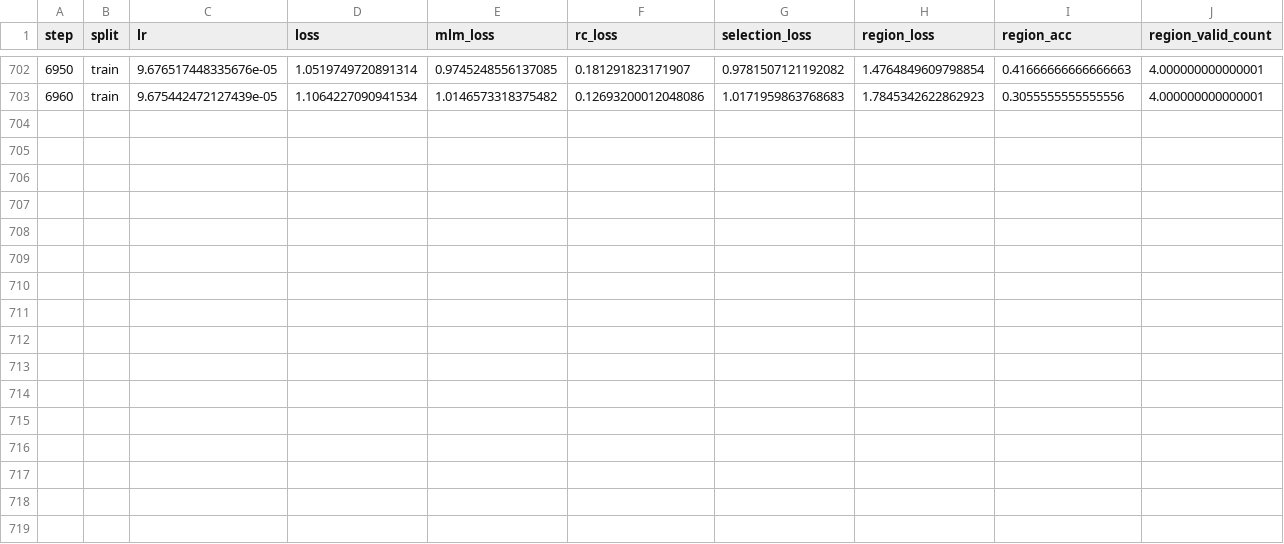
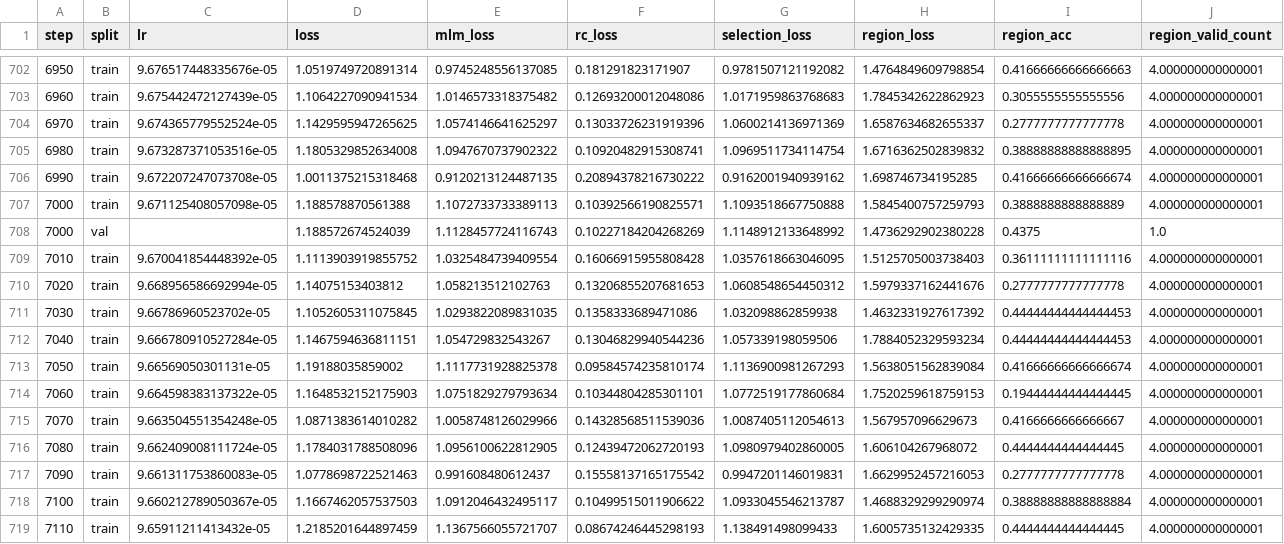
Before and after one commit to shuai19910911/zuowu_genomemodel, a TSV file: docs/training_progress/source_data/v2_stable_stageB_metrics.tsv, drawn as a sheet; only a part is shown, gaps mark what is left out; the diff names each change by its address in the sheet, - before the commit and + after, or states it on an @@ line.

Commit message:
docs: add step7000 downstream results

```diff
--- a/docs/training_progress/source_data/v2_stable_stageB_metrics.tsv
+++ b/docs/training_progress/source_data/v2_stable_stageB_metrics.tsv
+row 704: 6970 | train | 9.674365779552524e-05 | 1.1429595947265625 | 1.0574146641625297 | 0.13033726231919396 | 1.0600214136971369 | 1.6587634682655337 | 0.2777777777777778 | 4.000000000000001
+row 705: 6980 | train | 9.673287371053516e-05 | 1.1805329852634008 | 1.0947670737902322 | 0.10920482915308741 | 1.0969511734114754 | 1.6716362502839832 | 0.38888888888888895 | 4.000000000000001
+row 706: 6990 | train | 9.672207247073708e-05 | 1.0011375215318468 | 0.9120213124487135 | 0.20894378216730222 | 0.9162001940939162 | 1.698746734195285 | 0.41666666666666674 | 4.000000000000001
+row 707: 7000 | train | 9.671125408057098e-05 | 1.188578870561388 | 1.1072733733389113 | 0.10392566190825571 | 1.1093518667750888 | 1.5845400757259793 | 0.3888888888888889 | 4.000000000000001
+row 708: 7000 | val |  | 1.188572674524039 | 1.1128457724116743 | 0.10227184204268269 | 1.1148912133648992 | 1.4736292902380228 | 0.4375 | 1.0
+row 709: 7010 | train | 9.670041854448392e-05 | 1.1113903919855752 | 1.0325484739409554 | 0.16066915955808428 | 1.0357618663046095 | 1.5125705003738403 | 0.36111111111111116 | 4.000000000000001
+row 710: 7020 | train | 9.668956586692994e-05 | 1.14075153403812 | 1.058213512102763 | 0.13206855207681653 | 1.0608548654450312 | 1.5979337162441676 | 0.2777777777777778 | 4.000000000000001
+row 711: 7030 | train | 9.66786960523702e-05 | 1.1052605311075845 | 1.0293822089831035 | 0.1358333689471086 | 1.032098862859938 | 1.4632331927617392 | 0.44444444444444453 | 4.000000000000001
+row 712: 7040 | train | 9.666780910527284e-05 | 1.1467594636811151 | 1.054729832543267 | 0.13046829940544236 | 1.057339198059506 | 1.7884052329593234 | 0.44444444444444453 | 4.000000000000001
+row 713: 7050 | train | 9.66569050301131e-05 | 1.19188035859002 | 1.1117731928825378 | 0.09584574235810174 | 1.1136900981267293 | 1.5638051562839084 | 0.41666666666666674 | 4.000000000000001
+row 714: 7060 | train | 9.664598383137322e-05 | 1.1648532152175903 | 1.0751829279793634 | 0.10344804285301101 | 1.0772519177860684 | 1.7520259618759153 | 0.19444444444444445 | 4.000000000000001
+row 715: 7070 | train | 9.663504551354248e-05 | 1.0871383614010282 | 1.0058748126029966 | 0.14328568511539036 | 1.0087405112054613 | 1.567957096629673 | 0.4166666666666667 | 4.000000000000001
+row 716: 7080 | train | 9.662409008111724e-05 | 1.1784031788508096 | 1.0956100622812905 | 0.12439472062720193 | 1.0980979402860005 | 1.606104267968072 | 0.4444444444444445 | 4.000000000000001
+row 717: 7090 | train | 9.661311753860083e-05 | 1.0778698722521463 | 0.991608480612437 | 0.15558137165175542 | 0.9947201146019831 | 1.6629952457216053 | 0.2777777777777778 | 4.000000000000001
+row 718: 7100 | train | 9.660212789050367e-05 | 1.1667462057537503 | 1.0912046432495117 | 0.10499515011906622 | 1.0933045546213787 | 1.4688329299290974 | 0.38888888888888884 | 4.000000000000001
+row 719: 7110 | train | 9.65911211413432e-05 | 1.2185201644897459 | 1.1367566055721707 | 0.08674246445298193 | 1.138491498099433 | 1.6005735132429335 | 0.4444444444444445 | 4.000000000000001
```
Also changed, not shown: docs/training_progress/cropgenome_bench_v1_pilot_smoke/summary_cropgenome_bench_v1_pilot_smoke.tsv, docs/training_progress/downstream_evaluations_2080/summary_2080_full_region_probe.tsv, 13 other files.
